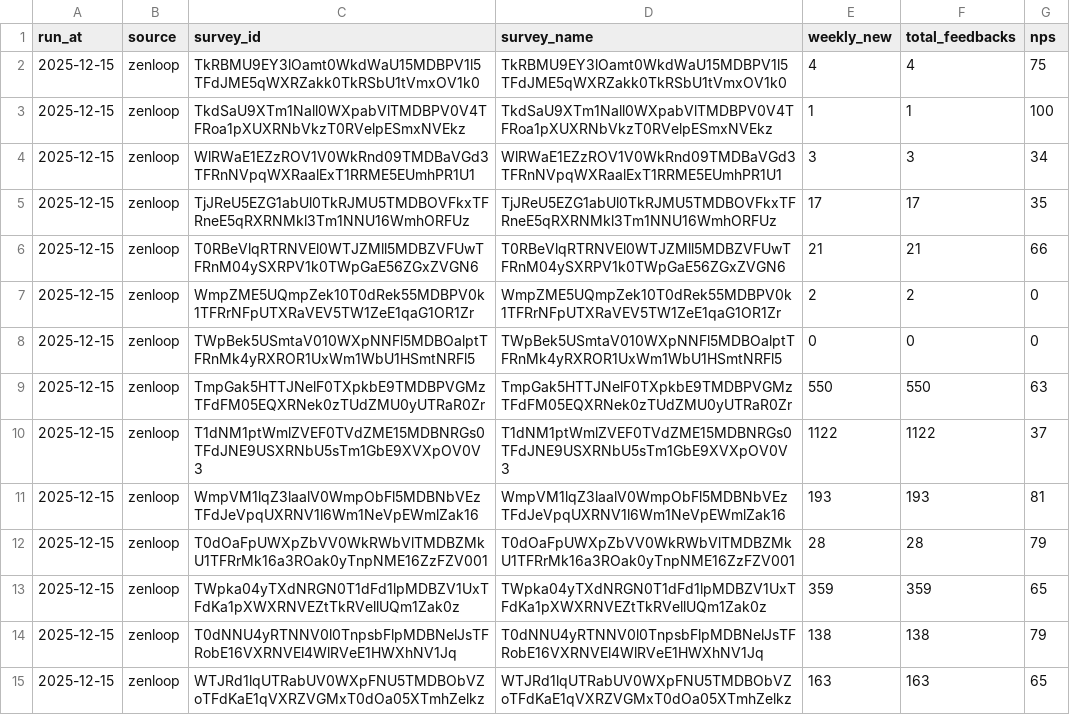
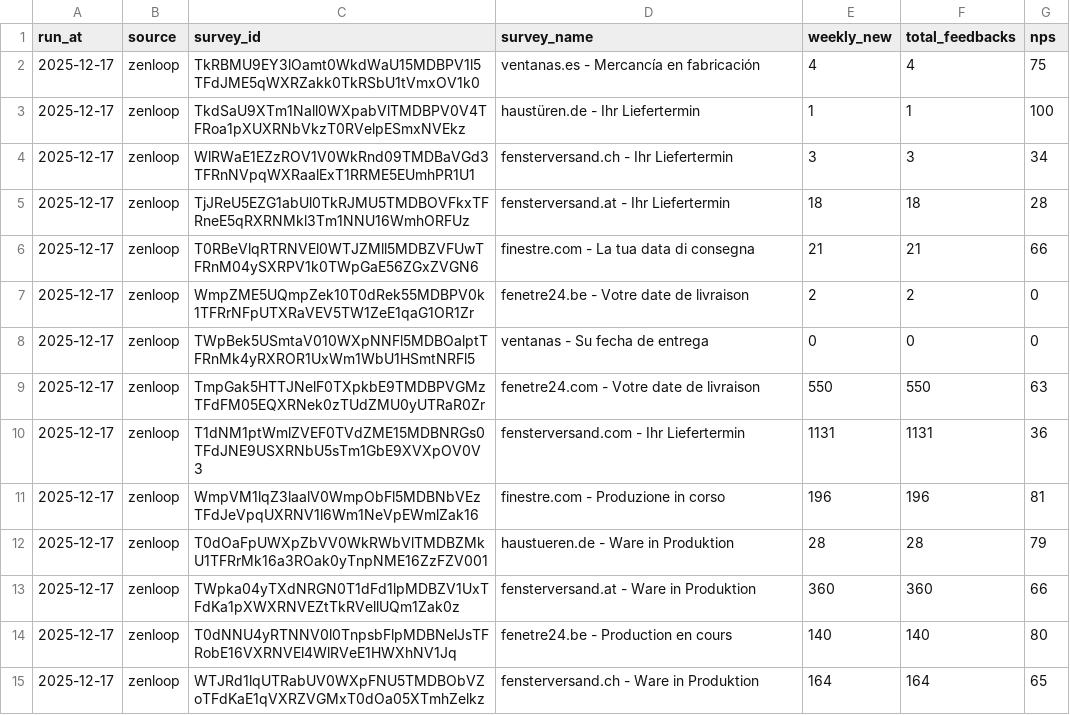
Before and after one commit to efaisst/etrusted-weekly-reviews, a CSV file: weekly_summary_zenloop_surveys.csv, drawn as a sheet; only a part is shown; the diff covers the shown part only; the diff names each change by its address in the sheet, - before the commit and + after, or states it on an @@ line.

```diff
--- a/weekly_summary_zenloop_surveys.csv
+++ b/weekly_summary_zenloop_surveys.csv
-A2:A15 (run_at): 2025-12-15
+A2:A15 (run_at): 2025-12-17
-D2 (survey_name): TkRBMU9EY3lOamt0WkdWaU15MDBPV1l5TFdJME5qWXRZakk0TkRSbU1tVmxOV1k0
+D2 (survey_name): ventanas.es - Mercancía en fabricación
-D3 (survey_name): TkdSaU9XTm1Nall0WXpabVlTMDBPV0V4TFRoa1pXUXRNbVkzT0RVelpESmxNVEkz
+D3 (survey_name): haustüren.de - Ihr Liefertermin
-D4 (survey_name): WlRWaE1EZzROV1V0WkRnd09TMDBaVGd3TFRnNVpqWXRaalExT1RRME5EUmhPR1U1
+D4 (survey_name): fensterversand.ch - Ihr Liefertermin
-D5 (survey_name): TjJReU5EZG1abUl0TkRJMU5TMDBOVFkxTFRneE5qRXRNMkl3Tm1NNU16WmhORFUz
+D5 (survey_name): fensterversand.at - Ihr Liefertermin
-E5 (weekly_new): 17
+E5 (weekly_new): 18
-F5 (total_feedbacks): 17
+F5 (total_feedbacks): 18
-G5 (nps): 35
+G5 (nps): 28
-D6 (survey_name): T0RBeVlqRTRNVEl0WTJZMll5MDBZVFUwTFRnM04ySXRPV1k0TWpGaE56ZGxZVGN6
+D6 (survey_name): finestre.com - La tua data di consegna
-D7 (survey_name): WmpZME5UQmpZek10T0dRek55MDBPV0k1TFRrNFpUTXRaVEV5TW1ZeE1qaG1OR1Zr
+D7 (survey_name): fenetre24.be - Votre date de livraison
-D8 (survey_name): TWpBek5USmtaV010WXpNNFl5MDBOalptTFRnMk4yRXROR1UxWm1WbU1HSmtNRFl5
+D8 (survey_name): ventanas - Su fecha de entrega
-D9 (survey_name): TmpGak5HTTJNelF0TXpkbE9TMDBPVGMzTFdFM05EQXRNek0zTUdZMU0yUTRaR0Zr
+D9 (survey_name): fenetre24.com - Votre date de livraison
-D10 (survey_name): T1dNM1ptWmlZVEF0TVdZME15MDBNRGs0TFdJNE9USXRNbU5sTm1GbE9XVXpOV0V3
+D10 (survey_name): fensterversand.com - Ihr Liefertermin
-E10 (weekly_new): 1122
+E10 (weekly_new): 1131
-F10 (total_feedbacks): 1122
+F10 (total_feedbacks): 1131
-G10 (nps): 37
+G10 (nps): 36
-D11 (survey_name): WmpVM1lqZ3laalV0WmpObFl5MDBNbVEzTFdJeVpqUXRNV1l6Wm1NeVpEWmlZak16
+D11 (survey_name): finestre.com - Produzione in corso
-E11 (weekly_new): 193
+E11 (weekly_new): 196
-F11 (total_feedbacks): 193
+F11 (total_feedbacks): 196
-D12 (survey_name): T0dOaFpUWXpZbVV0WkRWbVlTMDBZMkU1TFRrMk16a3ROak0yTnpNME16ZzFZV001
+D12 (survey_name): haustueren.de - Ware in Produktion
-D13 (survey_name): TWpka04yTXdNRGN0T1dFd1lpMDBZV1UxTFdKa1pXWXRNVEZtTkRVellUQm1Zak0z
+D13 (survey_name): fensterversand.at - Ware in Produktion
-E13 (weekly_new): 359
+E13 (weekly_new): 360
-F13 (total_feedbacks): 359
+F13 (total_feedbacks): 360
-G13 (nps): 65
+G13 (nps): 66
-D14 (survey_name): T0dNNU4yRTNNV0l0TnpsbFlpMDBNelJsTFRobE16VXRNVEl4WlRVeE1HWXhNV1Jq
+D14 (survey_name): fenetre24.be - Production en cours
-E14 (weekly_new): 138
+E14 (weekly_new): 140
-F14 (total_feedbacks): 138
+F14 (total_feedbacks): 140
-G14 (nps): 79
+G14 (nps): 80
-D15 (survey_name): WTJRd1lqUTRabUV0WXpFNU5TMDBObVZoTFdKaE1qVXRZVGMxT0dOa05XTmhZelkz
+D15 (survey_name): fensterversand.ch - Ware in Produktion
-E15 (weekly_new): 163
+E15 (weekly_new): 164
-F15 (total_feedbacks): 163
+F15 (total_feedbacks): 164
```
Also changed, not shown: 1 added row and 36 edited cells elsewhere in this file.
